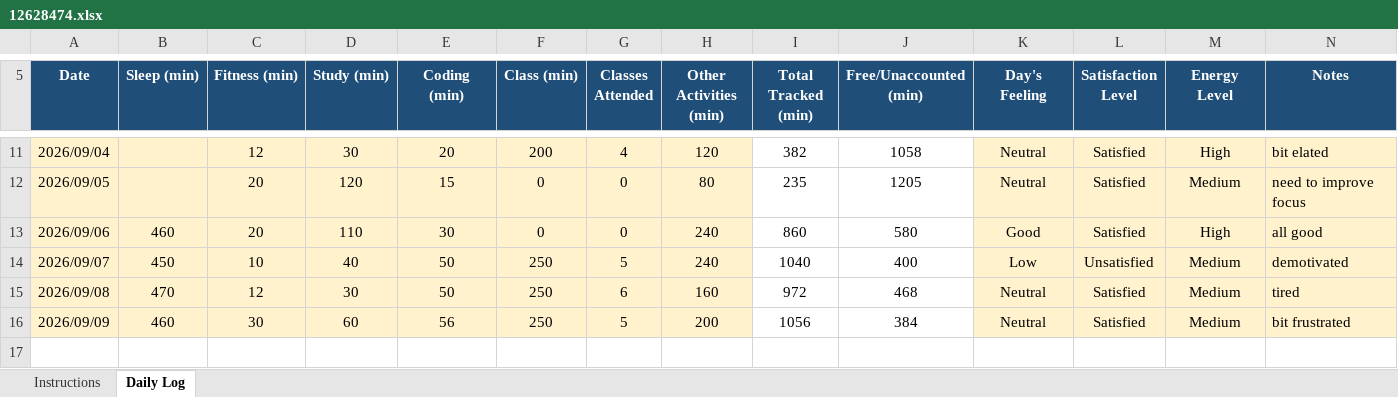
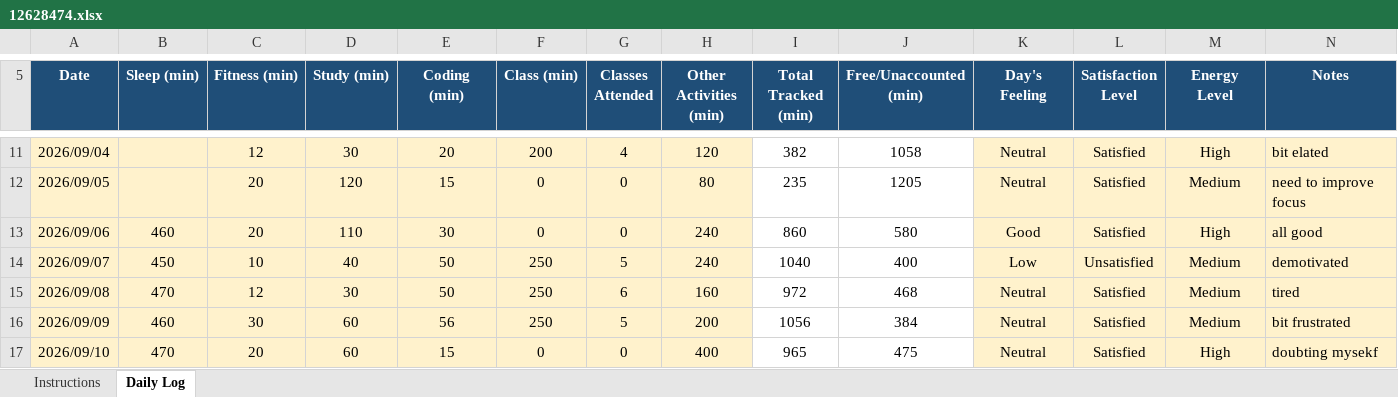
Before and after one commit to drishtisharma0263-cyber/776, an Excel workbook: 12628474.xlsx, sheet Daily Log, drawn as a sheet; only a part is shown, gaps mark what is left out; values as stored, in another font and other column widths than the file's, no borders; conditional formats not drawn; the diff names each change by its address in the sheet, - before the commit and + after, or states it on an @@ line.

Commit message:
updated on sep10

```diff
--- a/12628474.xlsx (sheet Daily Log)
+++ b/12628474.xlsx (sheet Daily Log)
+row 17: 2026/09/10 | 470 | 20 | 60 | 15 | 0 | 0 | 400 | 965 | 475 | Neutral | Satisfied | High | doubting mysekf
```
